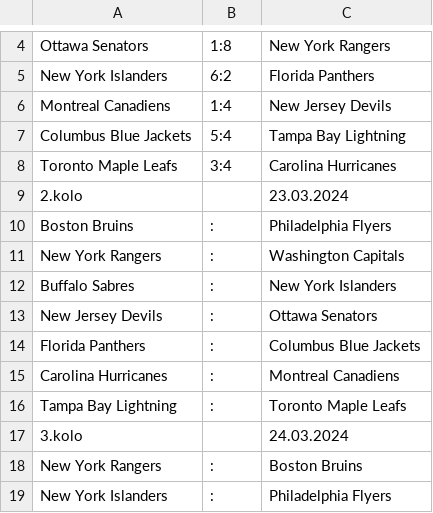
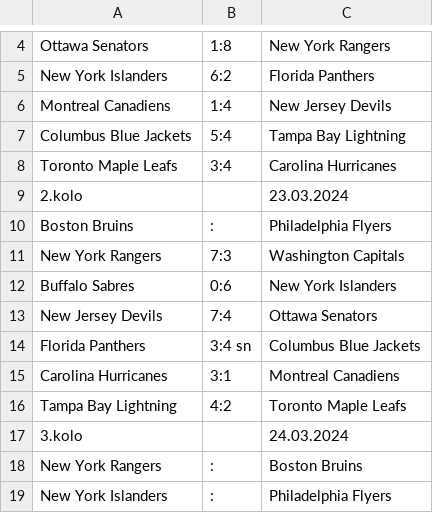
Before and after one commit to HAtournament/OriginalSix, a CSV file: East.csv, drawn as a sheet; only a part is shown, gaps mark what is left out.

```diff
--- a/East.csv
+++ b/East.csv
@@ -10,8 +10,8 @@ Toronto Maple Leafs;3:4;Carolina Hurricanes
 Boston Bruins;:;Philadelphia Flyers
-New York Rangers;:;Washington Capitals
-Buffalo Sabres;:;New York Islanders
-New Jersey Devils;:;Ottawa Senators
-Florida Panthers;:;Columbus Blue Jackets
-Carolina Hurricanes;:;Montreal Canadiens
-Tampa Bay Lightning;:;Toronto Maple Leafs
+New York Rangers;7:3;Washington Capitals
+Buffalo Sabres;0:6;New York Islanders
+New Jersey Devils;7:4;Ottawa Senators
+Florida Panthers;3:4 sn;Columbus Blue Jackets
+Carolina Hurricanes;3:1;Montreal Canadiens
+Tampa Bay Lightning;4:2;Toronto Maple Leafs
 3.kolo;;24.03.2024
```
Also changed, not shown: 1 other file.
